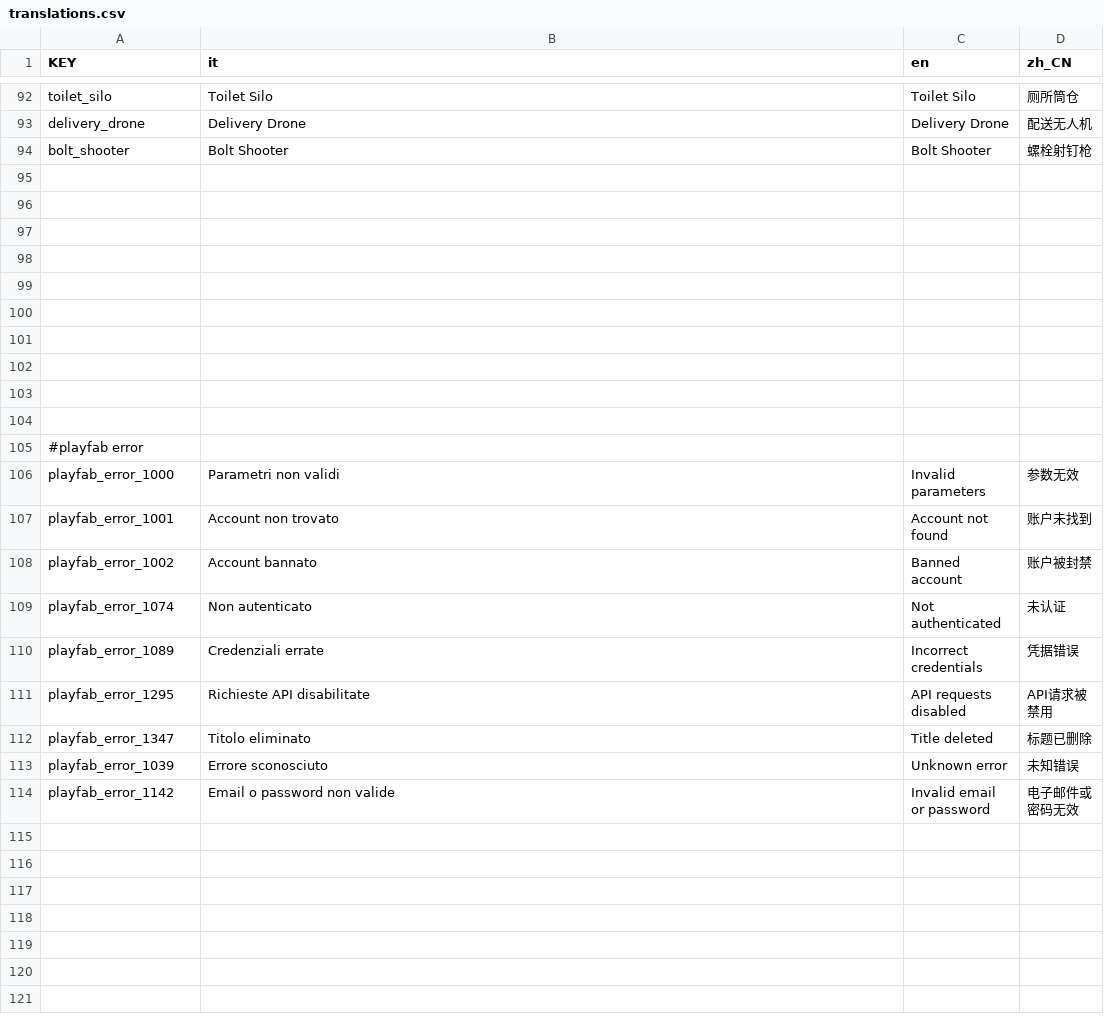
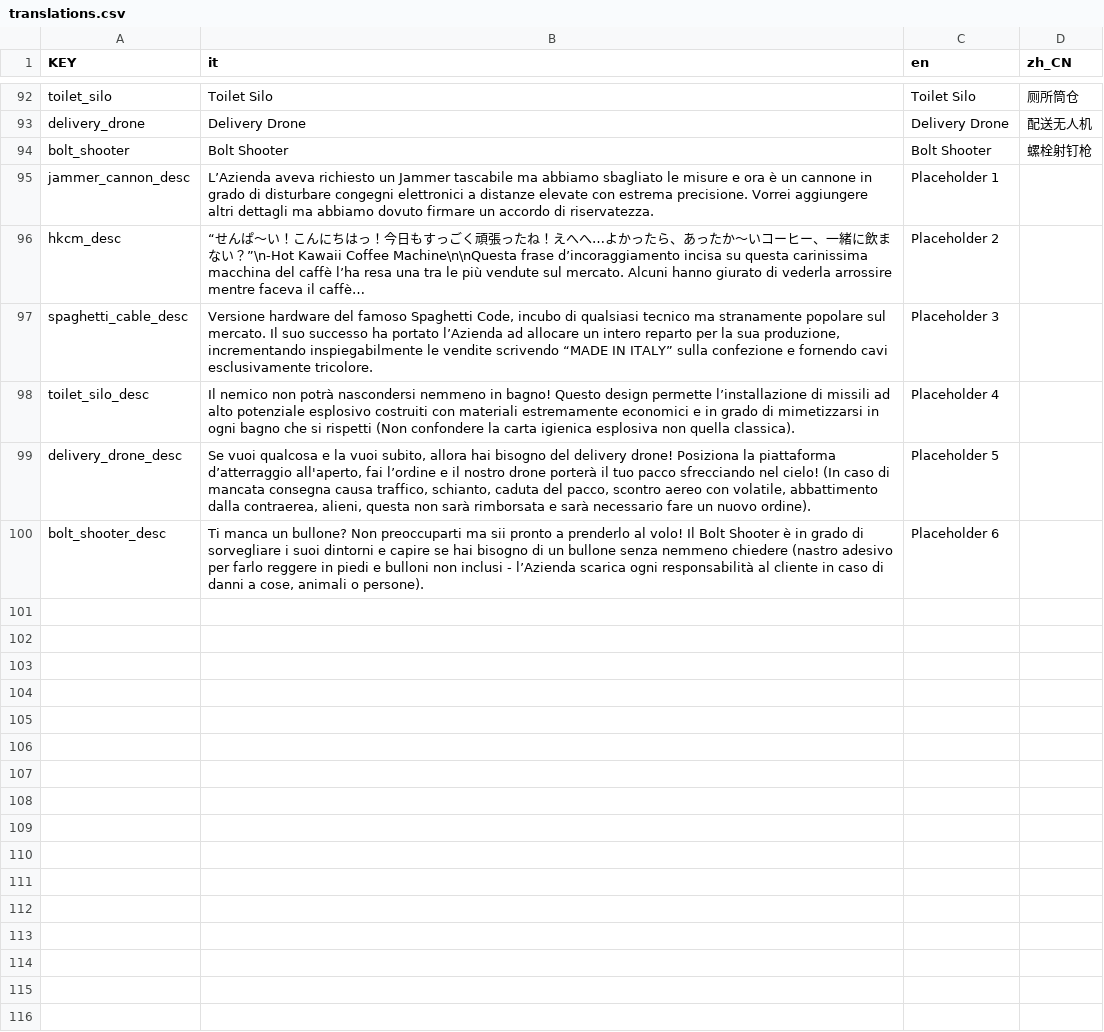
Before and after one commit to Gabbosenpai/Project-Hydra, a CSV file: Assets/Translations/translations.csv, drawn as a sheet; only a part is shown, gaps mark what is left out; the shorter side is filled out with more unchanged rows.

Commit message:
descrizioni torrette in inglese placeholder

```diff
--- a/Assets/Translations/translations.csv
+++ b/Assets/Translations/translations.csv
@@ -94,2 +94,22 @@ delivery_drone,Delivery Drone,Delivery Drone,配送无人机
 bolt_shooter,Bolt Shooter,Bolt Shooter,螺栓射钉枪
+jammer_cannon_desc,L’Azienda aveva richiesto un Jammer tascabile ma abbiamo sbagliato le misure e ora è un cannone in grado di disturbare congegni elettronici a distanze elevate con estrema precisione. Vorrei aggiungere altri dettagli ma abbiamo dovuto firmare un accordo di riservatezza.,Placeholder 1,
+hkcm_desc,“せんぱ〜い！こんにちはっ！今日もすっごく頑張ったね！えへへ…よかったら、あったか〜いコーヒー、一緒に飲まない？”\n-Hot Kawaii Coffee Machine\n\nQuesta frase d’incoraggiamento incisa su questa carinissima macchina del caffè l’ha resa una tra le più vendute sul mercato. Alcuni hanno giurato di vederla arrossire mentre faceva il caffè…,Placeholder 2,
+spaghetti_cable_desc,"Versione hardware del famoso Spaghetti Code, incubo di qualsiasi tecnico ma stranamente popolare sul mercato. Il suo successo ha portato l’Azienda ad allocare un intero reparto per la sua produzione, incrementando inspiegabilmente le vendite scrivendo “MADE IN ITALY” sulla confezione e fornendo cavi esclusivamente tricolore.",Placeholder 3,
+toilet_silo_desc,Il nemico non potrà nascondersi nemmeno in bagno! Questo design permette l’installazione di missili ad alto potenziale esplosivo costruiti con materiali estremamente economici e in grado di mimetizzarsi in ogni bagno che si rispetti (Non confondere la carta igienica esplosiva non quella classica).,Placeholder 4,
+delivery_drone_desc,"Se vuoi qualcosa e la vuoi subito, allora hai bisogno del delivery drone! Posiziona la piattaforma d’atterraggio all'aperto, fai l’ordine e il nostro drone porterà il tuo pacco sfrecciando nel cielo! (In caso di mancata consegna causa traffico, schianto, caduta del pacco, scontro aereo con volatile, abbattimento dalla contraerea, alieni, questa non sarà rimborsata e sarà necessario fare un nuovo ordine).",Placeholder 5,
+bolt_shooter_desc,"Ti manca un bullone? Non preoccuparti ma sii pronto a prenderlo al volo! Il Bolt Shooter è in grado di sorvegliare i suoi dintorni e capire se hai bisogno di un bullone senza nemmeno chiedere (nastro adesivo per farlo reggere in piedi e bulloni non inclusi - l’Azienda scarica ogni responsabilità al cliente in caso di danni a cose, animali o persone).",Placeholder 6,
+,,,
+,,,
+,,,
+,,,
+,,,
+,,,
+,,,
+,,,
+,,,
+,,,
+,,,
+,,,
+,,,
+,,,
 ,,,
```
Also changed, not shown: 4 other files.
